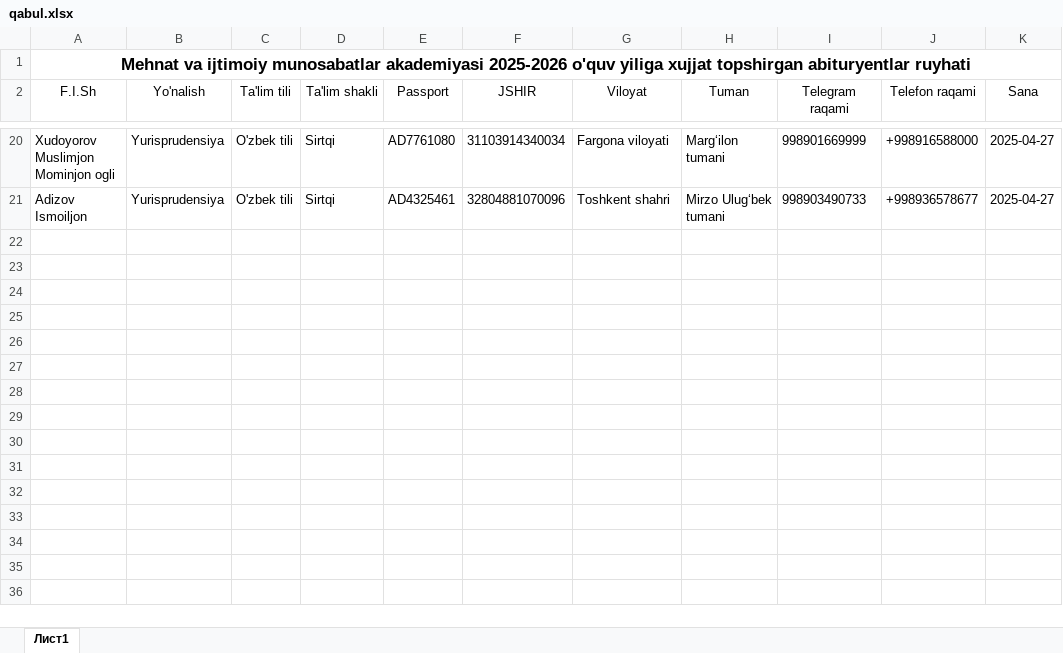
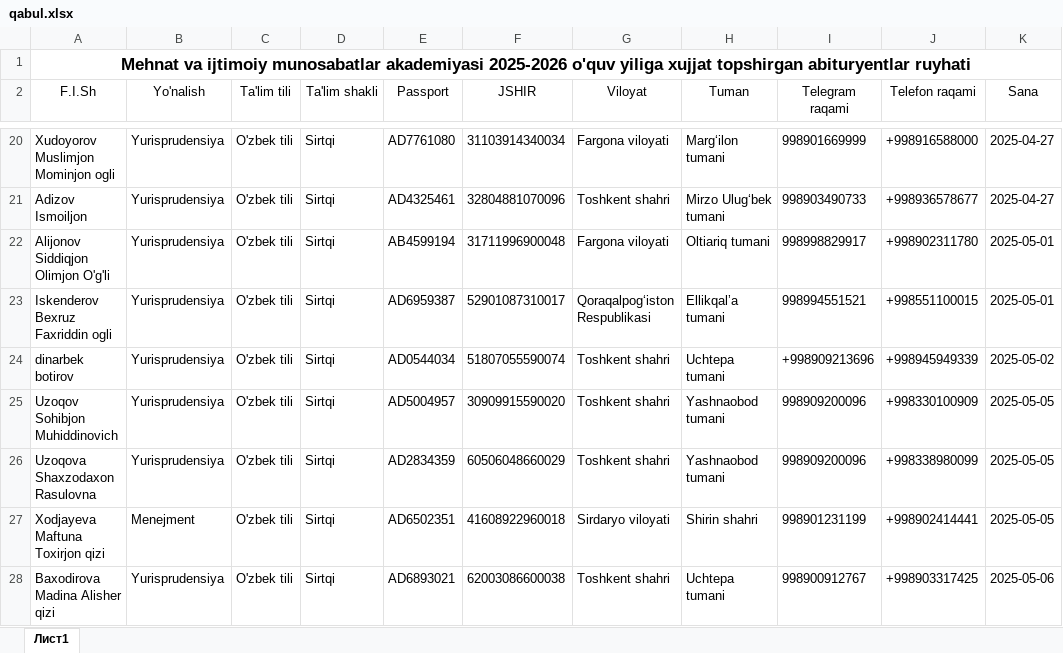
Before and after one commit to AkrombekAmirov/MIMA_Bot, an Excel workbook: file_service/qabul.xlsx, sheet Лист1, drawn as a sheet; only a part is shown, gaps mark what is left out; values as stored, in another font and other column widths than the file's, no borders; the diff names each change by its address in the sheet, - before the commit and + after, or states it on an @@ line.

Commit message:
17:34 time 06.05.2025 date

```diff
--- a/file_service/qabul.xlsx (sheet Лист1)
+++ b/file_service/qabul.xlsx (sheet Лист1)
+row 22: Alijonov Siddiqjon Olimjon O'g'li | Yurisprudensiya | O'zbek tili | Sirtqi | AB4599194 | 31711996900048 | Fargona viloyati | Oltiariq tumani | 998998829917 | +998902311780 | 2025-05-01
+row 23: Iskenderov Bexruz Faxriddin ogli | Yurisprudensiya | O'zbek tili | Sirtqi | AD6959387 | 52901087310017 | Qoraqalpogʻiston Respublikasi | Ellikqalʼa tumani | 998994551521 | +998551100015 | 2025-05-01
+row 24: dinarbek botirov | Yurisprudensiya | O'zbek tili | Sirtqi | AD0544034 | 51807055590074 | Toshkent shahri | Uchtepa tumani | +998909213696 | +998945949339 | 2025-05-02
+row 25: Uzoqov Sohibjon Muhiddinovich | Yurisprudensiya | O'zbek tili | Sirtqi | AD5004957 | 30909915590020 | Toshkent shahri | Yashnaobod tumani | 998909200096 | +998330100909 | 2025-05-05
+row 26: Uzoqova Shaxzodaxon Rasulovna | Yurisprudensiya | O'zbek tili | Sirtqi | AD2834359 | 60506048660029 | Toshkent shahri | Yashnaobod tumani | 998909200096 | +998338980099 | 2025-05-05
+row 27: Xodjayeva Maftuna Toxirjon qizi | Menejment | O'zbek tili | Sirtqi | AD6502351 | 41608922960018 | Sirdaryo viloyati | Shirin shahri | 998901231199 | +998902414441 | 2025-05-05
+row 28: Baxodirova Madina Alisher qizi | Yurisprudensiya | O'zbek tili | Sirtqi | AD6893021 | 62003086600038 | Toshkent shahri | Uchtepa tumani | 998900912767 | +998903317425 | 2025-05-06
```
